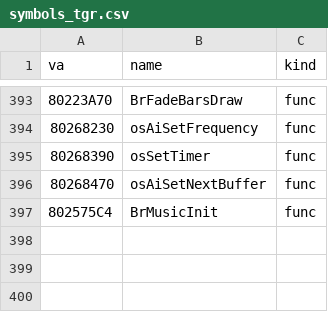
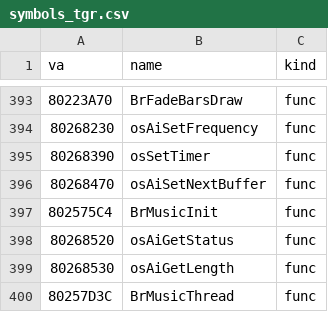
Before and after one commit to jeff-strutb/brally, a CSV file: n64/config/symbols_tgr.csv, drawn as a sheet; only a part is shown, gaps mark what is left out; the diff names each change by its address in the sheet, - before the commit and + after, or states it on an @@ line.

Commit message:
n64: BrMusicThread transcribed (T2: saved-register hoisting differs) -- the timer-driven mixer loop; its six private counters are function-local statics; osAiGetStatus/osAiGetLength named

```diff
--- a/n64/config/symbols_tgr.csv
+++ b/n64/config/symbols_tgr.csv
+row 398: 80268520 | osAiGetStatus | func
+row 399: 80268530 | osAiGetLength | func
+row 400: 80257D3C | BrMusicThread | func
```
Also changed, not shown: 3 other files.
